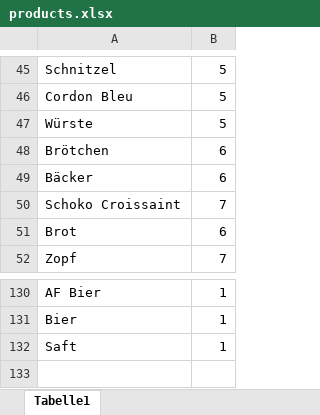
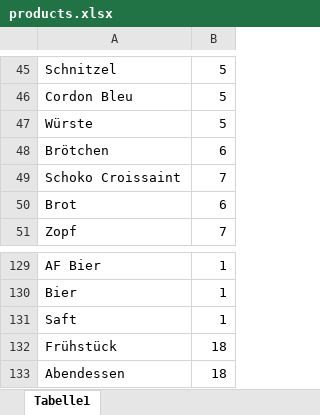
Before and after one commit to cankert/shopping-app, an Excel workbook: storage/app/products.xlsx, sheet Tabelle1, drawn as a sheet; only a part is shown, gaps mark what is left out; values as stored, in another font and other column widths than the file's, no borders; removed rows and columns are numbered as before the commit, all else as after; the diff names each change by its address in the sheet, - before the commit and + after, or states it on an @@ line.

Commit message:
changes to products

```diff
--- a/storage/app/products.xlsx (sheet Tabelle1)
+++ b/storage/app/products.xlsx (sheet Tabelle1)
-row 49: Bäcker | 6
+row 132: Frühstück | 18
+row 133: Abendessen | 18
```
Also changed, not shown: storage/app/categories.xlsx, 1 other file.
